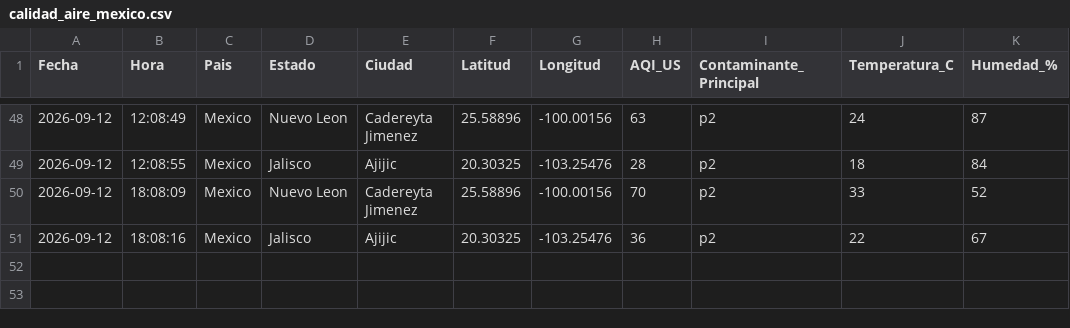
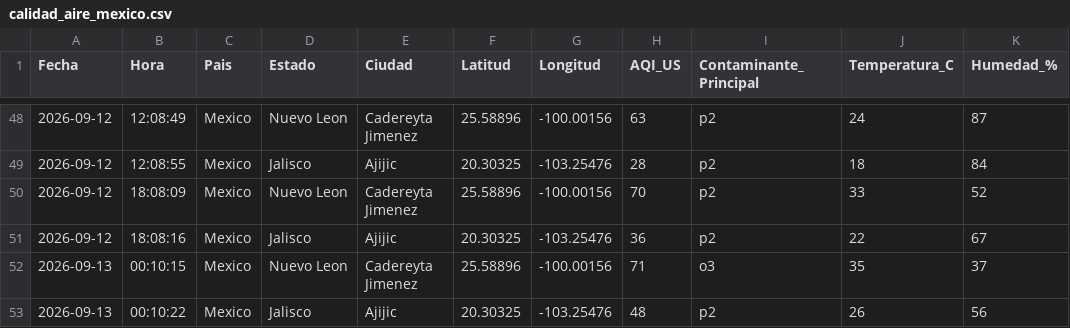
Before and after one commit to vasquez-roberto/calidad-aire-mexico, a CSV file: data/calidad_aire_mexico.csv, drawn as a sheet; only a part is shown, gaps mark what is left out.

```diff
--- a/data/calidad_aire_mexico.csv
+++ b/data/calidad_aire_mexico.csv
@@ -51 +51,3 @@ Fecha,Hora,Pais,Estado,Ciudad,Latitud,Longitud,AQI_US,Contaminante_Principal,Tem
 2026-09-12,18:08:16,Mexico,Jalisco,Ajijic,20.30325,-103.25476,36,p2,22,67
+2026-09-13,00:10:15,Mexico,Nuevo Leon,Cadereyta Jimenez,25.58896,-100.00156,71,o3,35,37
+2026-09-13,00:10:22,Mexico,Jalisco,Ajijic,20.30325,-103.25476,48,p2,26,56
```
